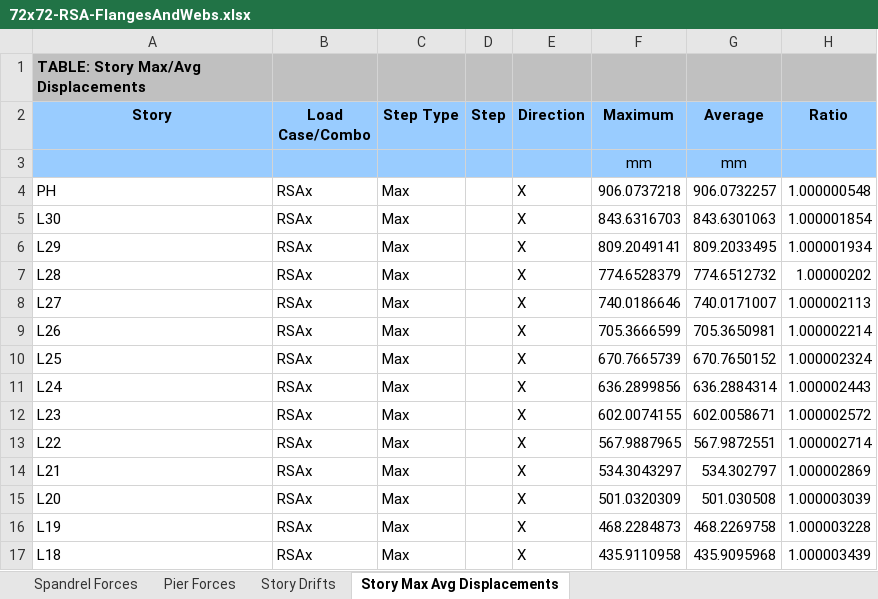
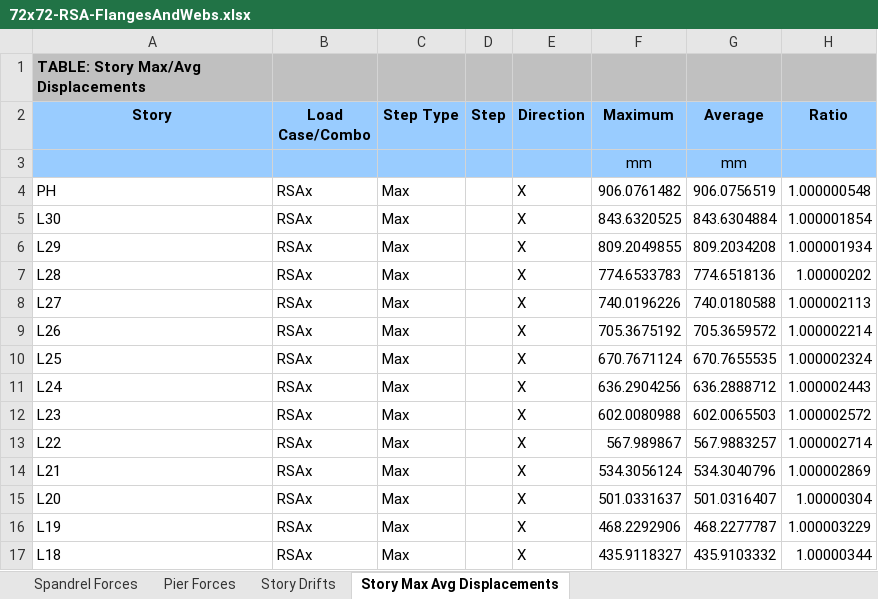
Before and after one commit to jchatkinson/A23-model, an Excel workbook: 72x72-RSA-FlangesAndWebs.xlsx, sheet Story Max Avg Displacements, drawn as a sheet; only a part is shown; values as stored, in another font and other column widths than the file's, no borders; the diff covers the shown part only; the diff names each change by its address in the sheet, - before the commit and + after, or states it on an @@ line.

```diff
--- a/72x72-RSA-FlangesAndWebs.xlsx (sheet Story Max Avg Displacements)
+++ b/72x72-RSA-FlangesAndWebs.xlsx (sheet Story Max Avg Displacements)
-F4 (Maximum): 906.0737218
+F4 (Maximum): 906.0761482
-G4 (Average): 906.0732257
+G4 (Average): 906.0756519
-F5 (Maximum): 843.6316703
+F5 (Maximum): 843.6320525
-G5 (Average): 843.6301063
+G5 (Average): 843.6304884
-F6 (Maximum): 809.2049141
+F6 (Maximum): 809.2049855
-G6 (Average): 809.2033495
+G6 (Average): 809.2034208
-F7 (Maximum): 774.6528379
+F7 (Maximum): 774.6533783
-G7 (Average): 774.6512732
+G7 (Average): 774.6518136
-F8 (Maximum): 740.0186646
+F8 (Maximum): 740.0196226
-G8 (Average): 740.0171007
+G8 (Average): 740.0180588
-F9 (Maximum): 705.3666599
+F9 (Maximum): 705.3675192
-G9 (Average): 705.3650981
+G9 (Average): 705.3659572
-F10 (Maximum): 670.7665739
+F10 (Maximum): 670.7671124
-G10 (Average): 670.7650152
+G10 (Average): 670.7655535
-F11 (Maximum): 636.2899856
+F11 (Maximum): 636.2904256
-G11 (Average): 636.2884314
+G11 (Average): 636.2888712
-F12 (Maximum): 602.0074155
+F12 (Maximum): 602.0080988
-G12 (Average): 602.0058671
+G12 (Average): 602.0065503
-F13 (Maximum): 567.9887965
+F13 (Maximum): 567.989867
-G13 (Average): 567.9872551
+G13 (Average): 567.9883257
-F14 (Maximum): 534.3043297
+F14 (Maximum): 534.3056124
-G14 (Average): 534.302797
+G14 (Average): 534.3040796
-F15 (Maximum): 501.0320309
+F15 (Maximum): 501.0331637
-G15 (Average): 501.030508
+G15 (Average): 501.0316407
-H15 (Ratio): 1.000003039
+H15 (Ratio): 1.00000304
-F16 (Maximum): 468.2284873
+F16 (Maximum): 468.2292906
-G16 (Average): 468.2269758
+G16 (Average): 468.2277787
-H16 (Ratio): 1.000003228
+H16 (Ratio): 1.000003229
-F17 (Maximum): 435.9110958
+F17 (Maximum): 435.9118327
-G17 (Average): 435.9095968
+G17 (Average): 435.9103332
-H17 (Ratio): 1.000003439
+H17 (Ratio): 1.00000344
```
Also changed, not shown: 550 edited cells elsewhere in this sheet, sheet Pier Forces, sheet Spandrel Forces, sheet Story Drifts, 45X45Summary.xlsx, 45x45-RSA-FlangesAndWebs.xlsx, 7 other files.
